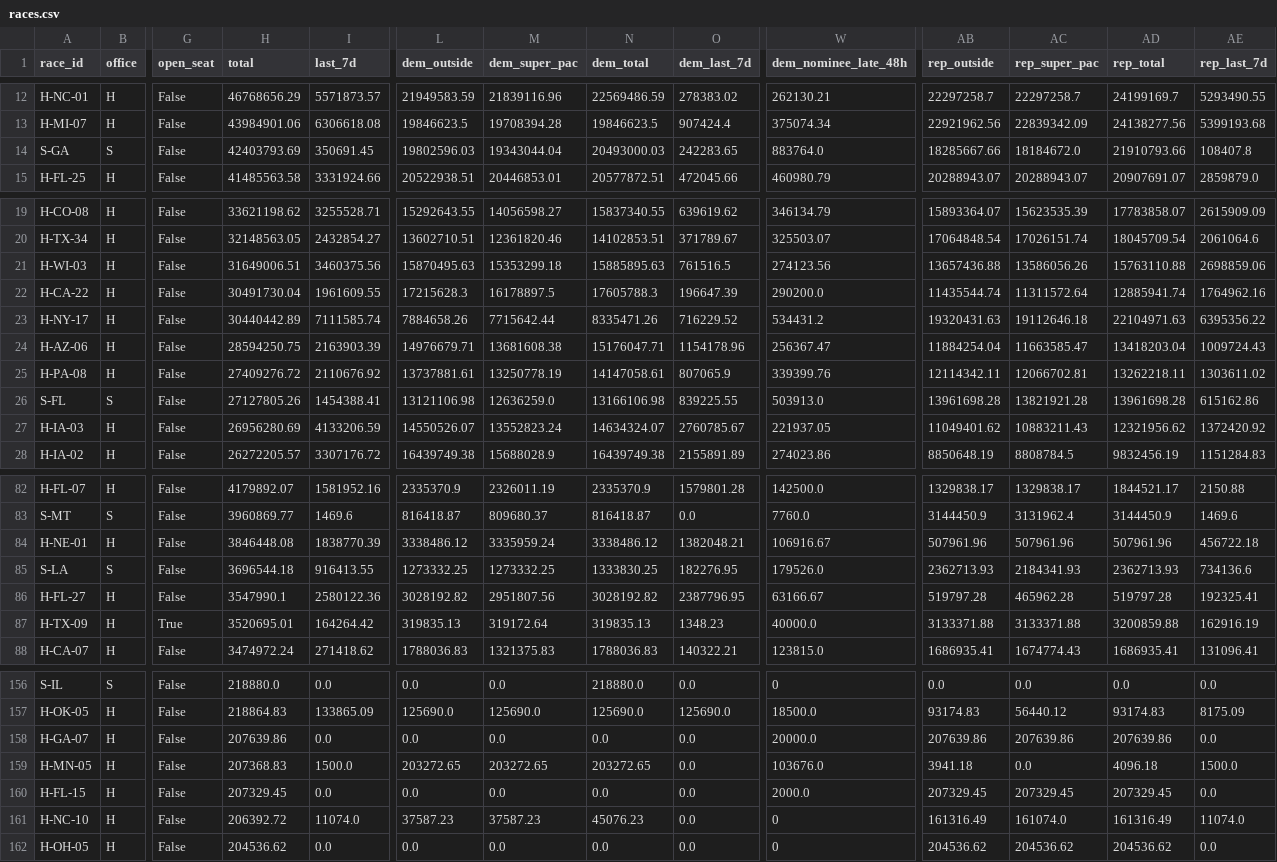
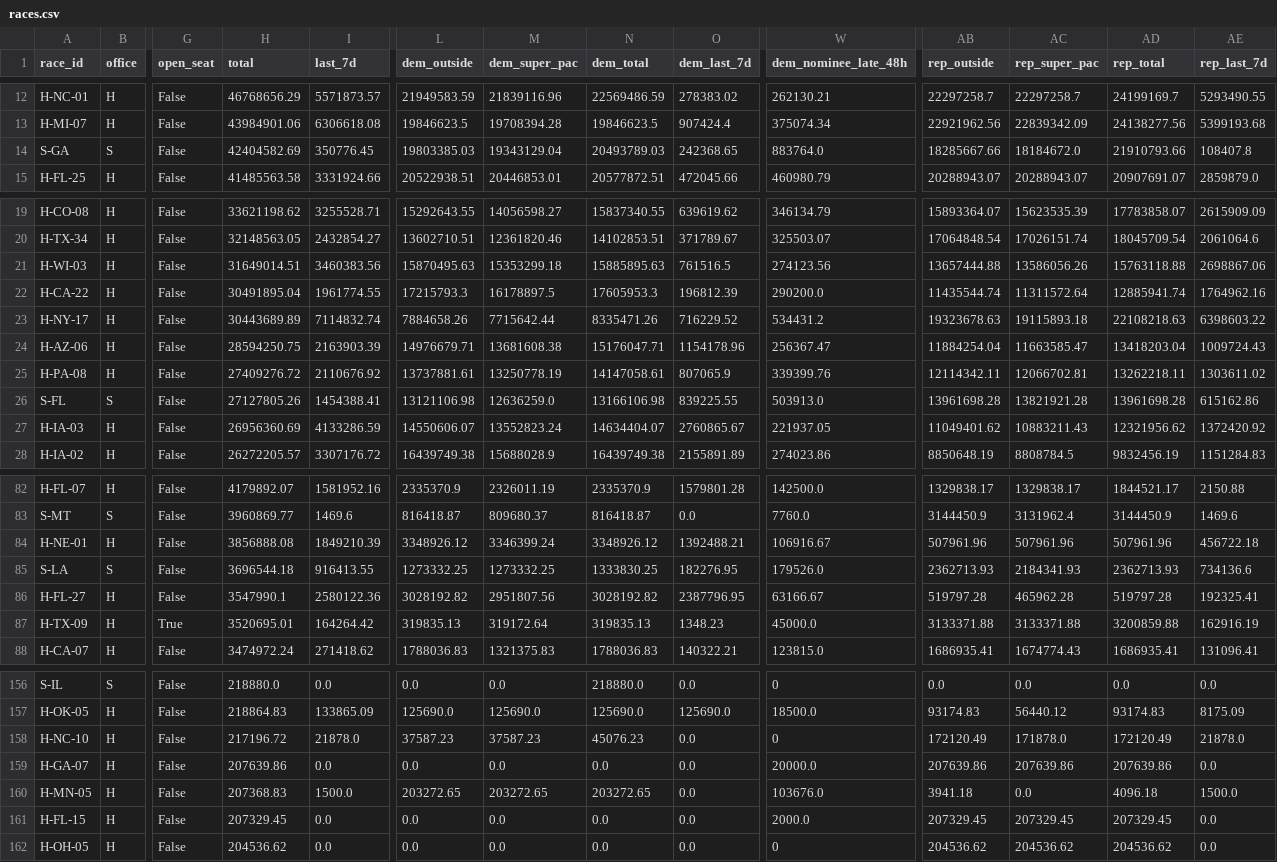
Before and after one commit to sabbadoo32/follow-the-money-2026, a CSV file: site/data/races.csv, drawn as a sheet; only a part is shown, gaps mark what is left out; removed rows and columns are numbered as before the commit, all else as after; rows hold the shown columns only; the diff covers the shown part only; the diff names each change by its address in the sheet, - before the commit and + after, or states it on an @@ line.

Commit message:
data: 2026-11-03T06:42Z

```diff
--- a/site/data/races.csv
+++ b/site/data/races.csv
-H14 (total): 42403793.69
+H14 (total): 42404582.69
-I14 (last_7d): 350691.45
+I14 (last_7d): 350776.45
-L14 (dem_outside): 19802596.03
+L14 (dem_outside): 19803385.03
-M14 (dem_super_pac): 19343044.04
+M14 (dem_super_pac): 19343129.04
-N14 (dem_total): 20493000.03
+N14 (dem_total): 20493789.03
-O14 (dem_last_7d): 242283.65
+O14 (dem_last_7d): 242368.65
-H21 (total): 31649006.51
+H21 (total): 31649014.51
-I21 (last_7d): 3460375.56
+I21 (last_7d): 3460383.56
-AB21 (rep_outside): 13657436.88
+AB21 (rep_outside): 13657444.88
-AD21 (rep_total): 15763110.88
+AD21 (rep_total): 15763118.88
-AE21 (rep_last_7d): 2698859.06
+AE21 (rep_last_7d): 2698867.06
-H22 (total): 30491730.04
+H22 (total): 30491895.04
-I22 (last_7d): 1961609.55
+I22 (last_7d): 1961774.55
-L22 (dem_outside): 17215628.3
+L22 (dem_outside): 17215793.3
-N22 (dem_total): 17605788.3
+N22 (dem_total): 17605953.3
-O22 (dem_last_7d): 196647.39
+O22 (dem_last_7d): 196812.39
-H23 (total): 30440442.89
+H23 (total): 30443689.89
-I23 (last_7d): 7111585.74
+I23 (last_7d): 7114832.74
-AB23 (rep_outside): 19320431.63
+AB23 (rep_outside): 19323678.63
-AC23 (rep_super_pac): 19112646.18
+AC23 (rep_super_pac): 19115893.18
-AD23 (rep_total): 22104971.63
+AD23 (rep_total): 22108218.63
-AE23 (rep_last_7d): 6395356.22
+AE23 (rep_last_7d): 6398603.22
-H27 (total): 26956280.69
+H27 (total): 26956360.69
-I27 (last_7d): 4133206.59
+I27 (last_7d): 4133286.59
-L27 (dem_outside): 14550526.07
+L27 (dem_outside): 14550606.07
-N27 (dem_total): 14634324.07
+N27 (dem_total): 14634404.07
-O27 (dem_last_7d): 2760785.67
+O27 (dem_last_7d): 2760865.67
-H84 (total): 3846448.08
+H84 (total): 3856888.08
-I84 (last_7d): 1838770.39
+I84 (last_7d): 1849210.39
-L84 (dem_outside): 3338486.12
+L84 (dem_outside): 3348926.12
-M84 (dem_super_pac): 3335959.24
+M84 (dem_super_pac): 3346399.24
-N84 (dem_total): 3338486.12
+N84 (dem_total): 3348926.12
-O84 (dem_last_7d): 1382048.21
+O84 (dem_last_7d): 1392488.21
-W87 (dem_nominee_late_48h): 40000.0
+W87 (dem_nominee_late_48h): 45000.0
+row 158: H-NC-10 | H | False | 217196.72 | 21878.0 | 37587.23 | 37587.23 | 45076.23 | 0.0 | 0 | 172120.49 | 171878.0 | 172120.49 | 21878.0
-row 161: H-NC-10 | H | False | 206392.72 | 11074.0 | 37587.23 | 37587.23 | 45076.23 | 0.0 | 0 | 161316.49 | 161074.0 | 161316.49 | 11074.0
```
Also changed, not shown: 47 edited cells elsewhere in this file, site/data/excluded.csv, 8 other files.
